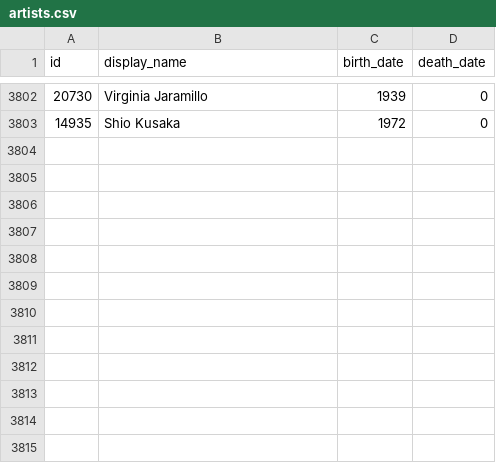
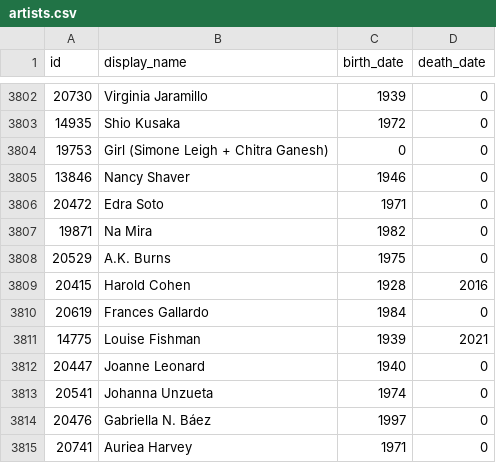
Before and after one commit to whitneymuseum/open-access, a CSV file: artists.csv, drawn as a sheet; only a part is shown, gaps mark what is left out.

Commit message:
Automated update

```diff
--- a/artists.csv
+++ b/artists.csv
@@ -3803 +3803,13 @@ id,display_name,birth_date,death_date
 14935,Shio Kusaka,1972,0
+19753,Girl (Simone Leigh + Chitra Ganesh),0,0
+13846,Nancy Shaver,1946,0
+20472,Edra Soto,1971,0
+19871,Na Mira,1982,0
+20529,A.K. Burns,1975,0
+20415,Harold Cohen,1928,2016
+20619,Frances Gallardo,1984,0
+14775,Louise Fishman,1939,2021
+20447,Joanne Leonard,1940,0
+20541,Johanna Unzueta,1974,0
+20476,Gabriella N. Báez,1997,0
+20741,Auriea Harvey,1971,0
```
